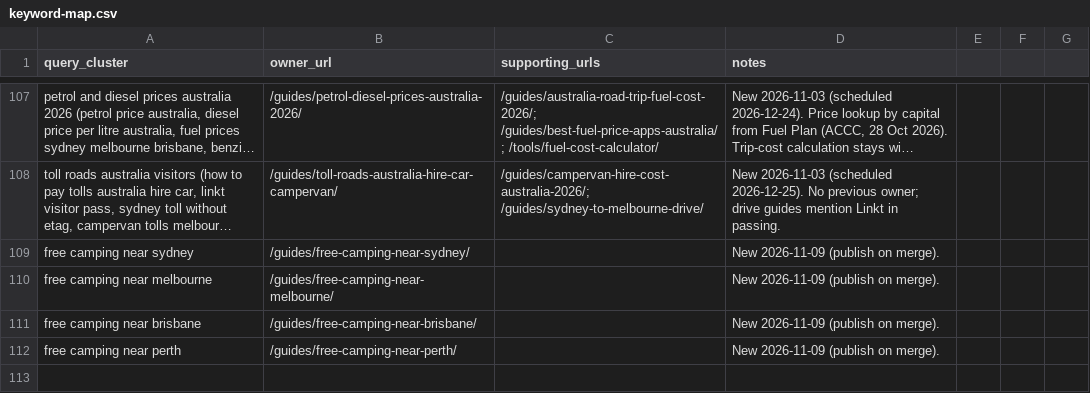
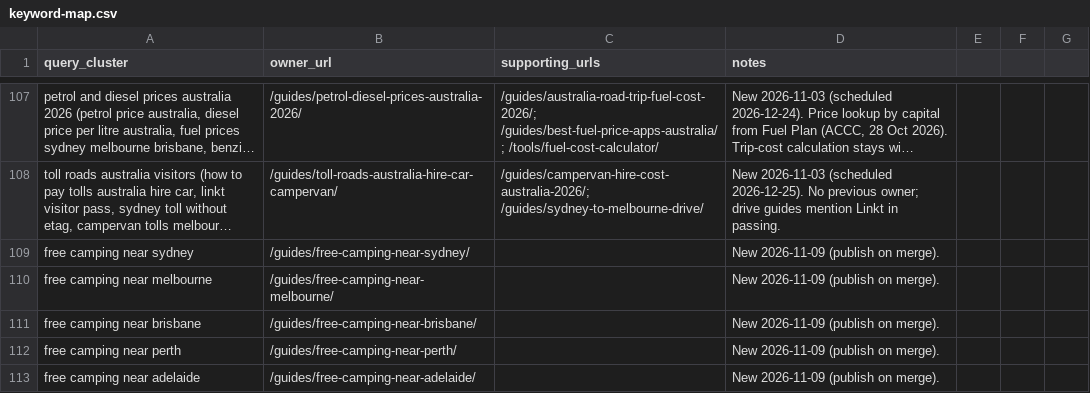
Before and after one commit to CristianRus4/aussiecamps-web, a CSV file: docs/growth/audit/keyword-map.csv, drawn as a sheet; only a part is shown, gaps mark what is left out; long unchanged cells end in …; the diff names each change by its address in the sheet, - before the commit and + after, or states it on an @@ line.

```diff
--- a/docs/growth/audit/keyword-map.csv
+++ b/docs/growth/audit/keyword-map.csv
+row 113: free camping near adelaide | /guides/free-camping-near-adelaide/ |  | New 2026-11-09 (publish on merge).
```
Also changed, not shown: docs/growth/changelog.csv, 9 other files.
